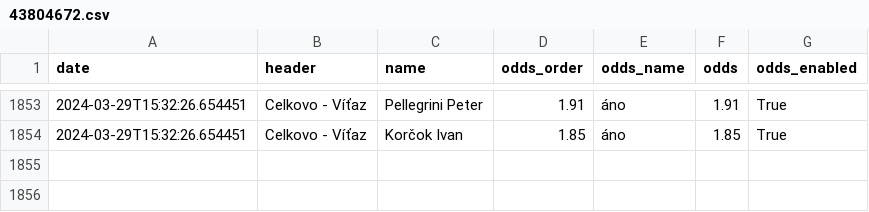
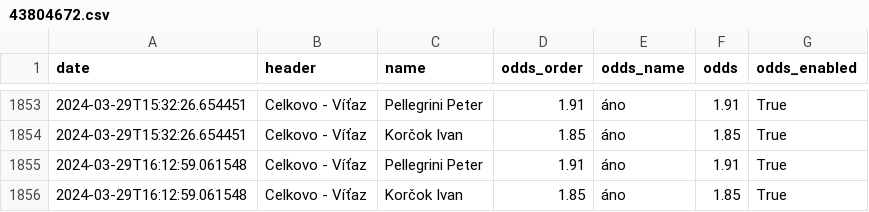
Before and after one commit to michalskop/nike.sk, a CSV file: v0/data/43804672.csv, drawn as a sheet; only a part is shown, gaps mark what is left out.

```diff
--- a/v0/data/43804672.csv
+++ b/v0/data/43804672.csv
@@ -1854 +1854,3 @@ date,header,name,odds_order,odds_name,odds,odds_enabled
 2024-03-29T15:32:26.654451,Celkovo - Víťaz,Korčok Ivan,1.85,áno,1.85,True
+2024-03-29T16:12:59.061548,Celkovo - Víťaz,Pellegrini Peter,1.91,áno,1.91,True
+2024-03-29T16:12:59.061548,Celkovo - Víťaz,Korčok Ivan,1.85,áno,1.85,True
```
Also changed, not shown: 1 other file.
